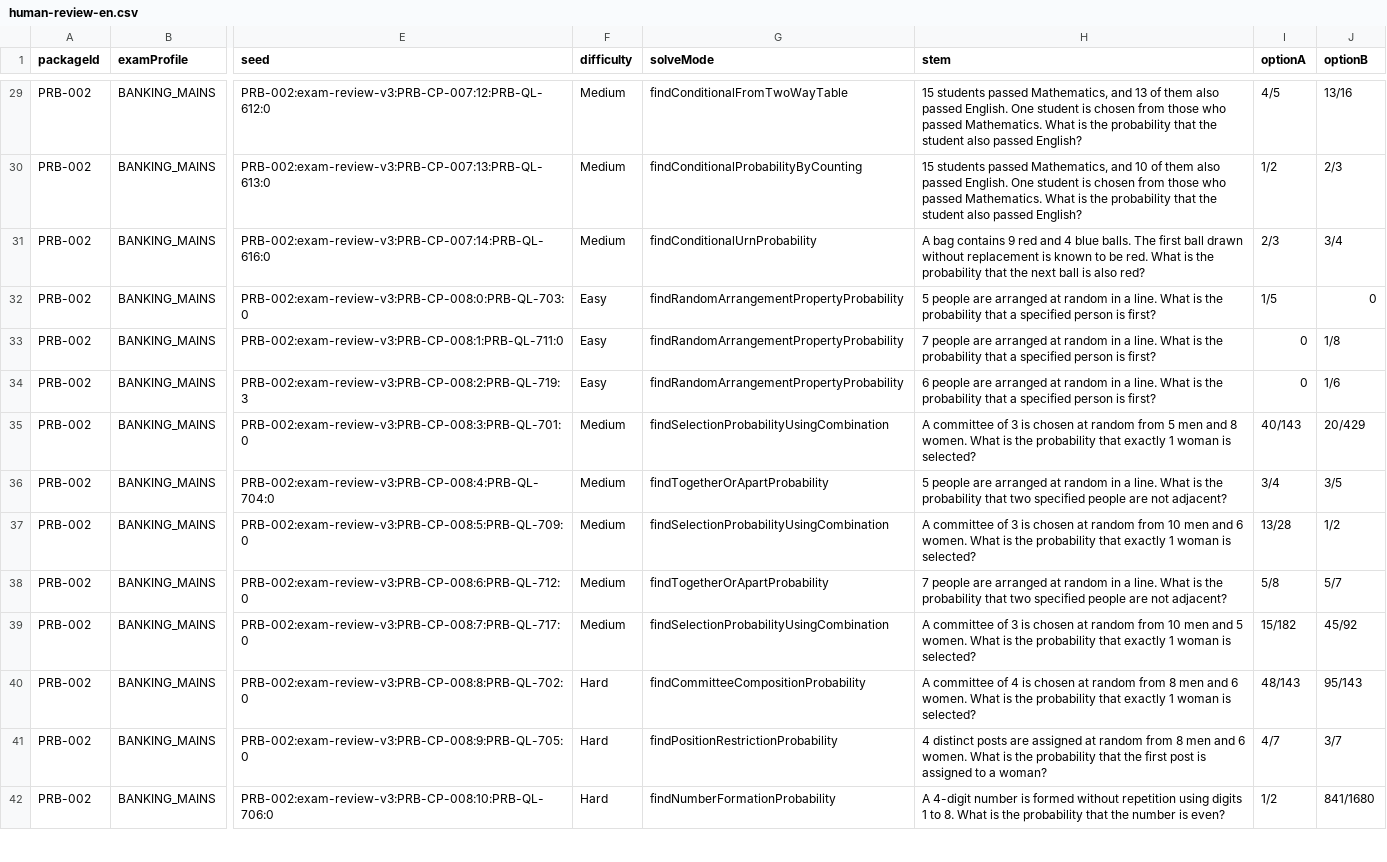
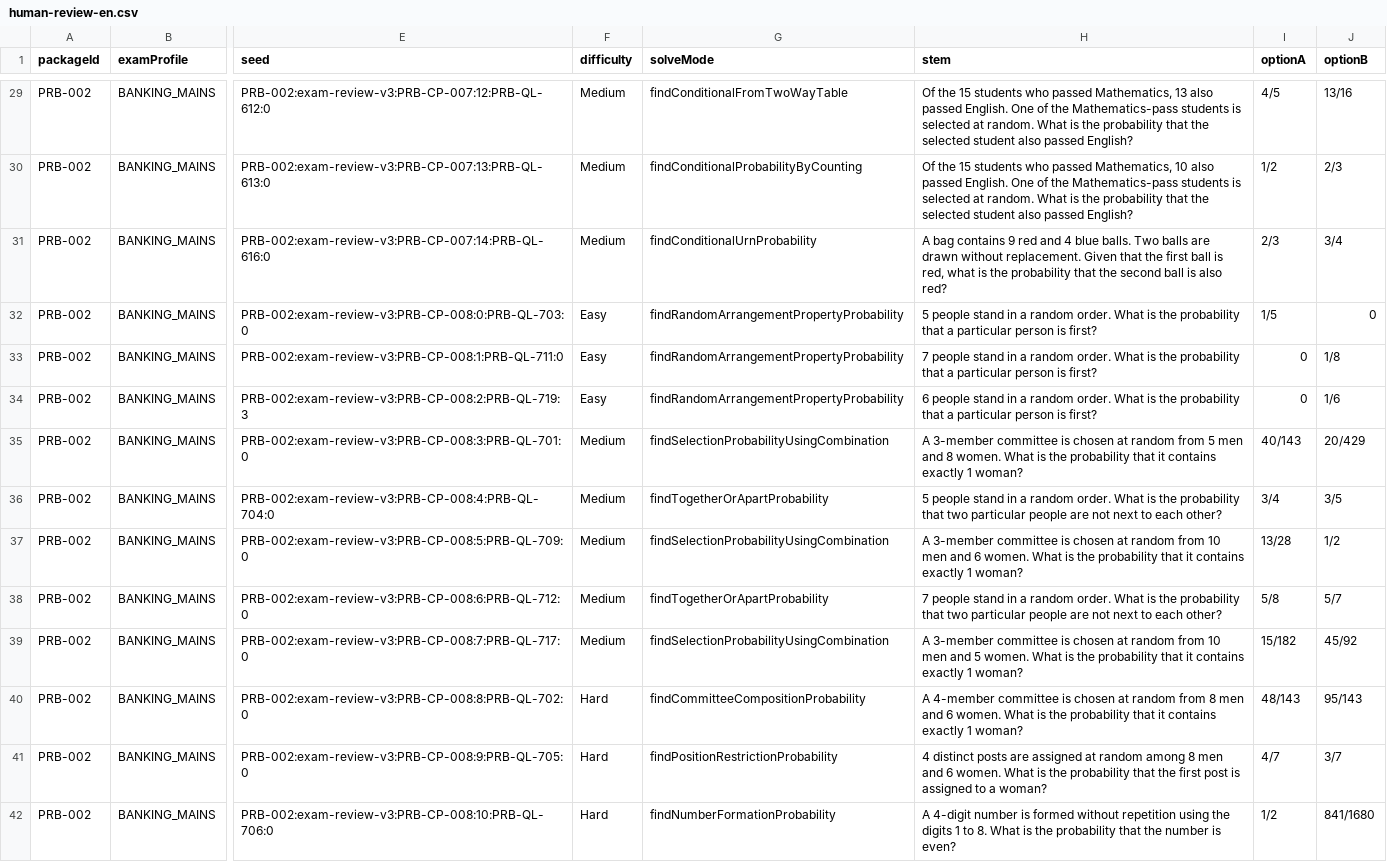
Before and after one commit to gurudhiman75-hash/Functional-Interface, a CSV file: artifacts/api-server/src/quant-v4/topics/Probability/PRB-002/human-review-en.csv, drawn as a sheet; only a part is shown, gaps mark what is left out; the diff covers the shown part only; the diff names each change by its address in the sheet, - before the commit and + after, or states it on an @@ line.

```diff
--- a/artifacts/api-server/src/quant-v4/topics/Probability/PRB-002/human-review-en.csv
+++ b/artifacts/api-server/src/quant-v4/topics/Probability/PRB-002/human-review-en.csv
-H29 (stem): 15 students passed Mathematics, and 13 of them also passed English. One student is chosen from those who passed Mathematics. What is the probability that the student also…
+H29 (stem): Of the 15 students who passed Mathematics, 13 also passed English. One of the Mathematics-pass students is selected at random. What is the probability that the selected student also…
-H30 (stem): 15 students passed Mathematics, and 10 of them also passed English. One student is chosen from those who passed Mathematics. What is the probability that the student also…
+H30 (stem): Of the 15 students who passed Mathematics, 10 also passed English. One of the Mathematics-pass students is selected at random. What is the probability that the selected student also…
-H31 (stem): …blue balls. The first ball drawn without replacement is known to be red. What is the probability that the next ball is…
+H31 (stem): …blue balls. Two balls are drawn without replacement. Given that the first ball is red, what is the probability that the second ball is…
-H32 (stem): 5 people are arranged at random in a line. What is the probability that a specified person is…
+H32 (stem): 5 people stand in a random order. What is the probability that a particular person is…
-H33 (stem): 7 people are arranged at random in a line. What is the probability that a specified person is…
+H33 (stem): 7 people stand in a random order. What is the probability that a particular person is…
-H34 (stem): 6 people are arranged at random in a line. What is the probability that a specified person is…
+H34 (stem): 6 people stand in a random order. What is the probability that a particular person is…
-H35 (stem): A committee of 3 is chosen at random from 5 men and 8 women. What is the probability that exactly 1 woman is selected?
+H35 (stem): A 3-member committee is chosen at random from 5 men and 8 women. What is the probability that it contains exactly 1 woman?
-H36 (stem): 5 people are arranged at random in a line. What is the probability that two specified people are not adjacent?
+H36 (stem): 5 people stand in a random order. What is the probability that two particular people are not next to each other?
-H37 (stem): A committee of 3 is chosen at random from 10 men and 6 women. What is the probability that exactly 1 woman is selected?
+H37 (stem): A 3-member committee is chosen at random from 10 men and 6 women. What is the probability that it contains exactly 1 woman?
-H38 (stem): 7 people are arranged at random in a line. What is the probability that two specified people are not adjacent?
+H38 (stem): 7 people stand in a random order. What is the probability that two particular people are not next to each other?
-H39 (stem): A committee of 3 is chosen at random from 10 men and 5 women. What is the probability that exactly 1 woman is selected?
+H39 (stem): A 3-member committee is chosen at random from 10 men and 5 women. What is the probability that it contains exactly 1 woman?
-H40 (stem): A committee of 4 is chosen at random from 8 men and 6 women. What is the probability that exactly 1 woman is selected?
+H40 (stem): A 4-member committee is chosen at random from 8 men and 6 women. What is the probability that it contains exactly 1 woman?
-H41 (stem): …at random from 8 men…
+H41 (stem): …at random among 8 men…
-H42 (stem): …repetition using digits 1…
+H42 (stem): …repetition using the digits 1…
```
Also changed, not shown: 46 edited cells elsewhere in this file, artifacts/api-server/src/quant-v4/topics/Probability/PRB-001/human-review-en.csv, 2 other files.
